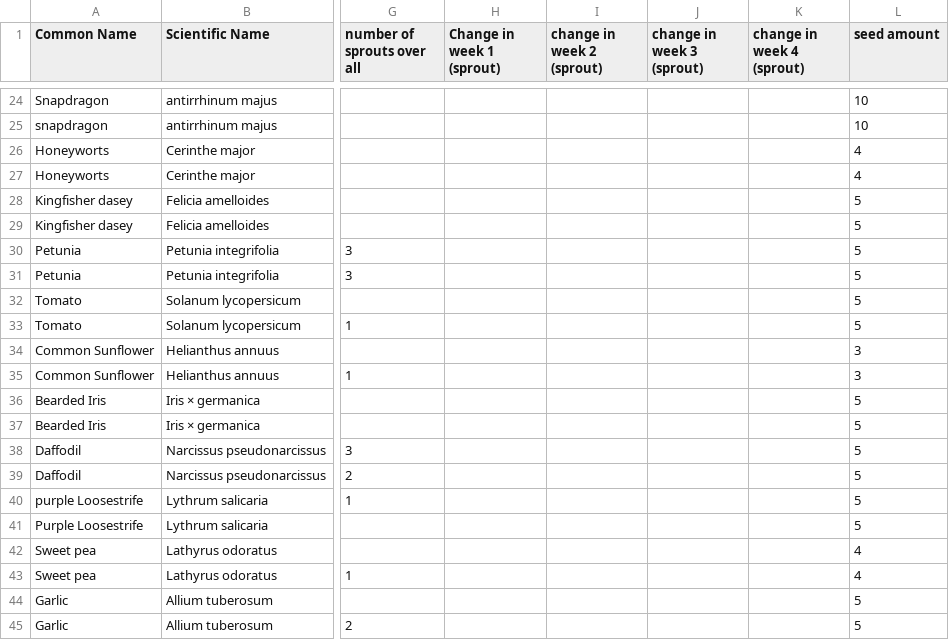
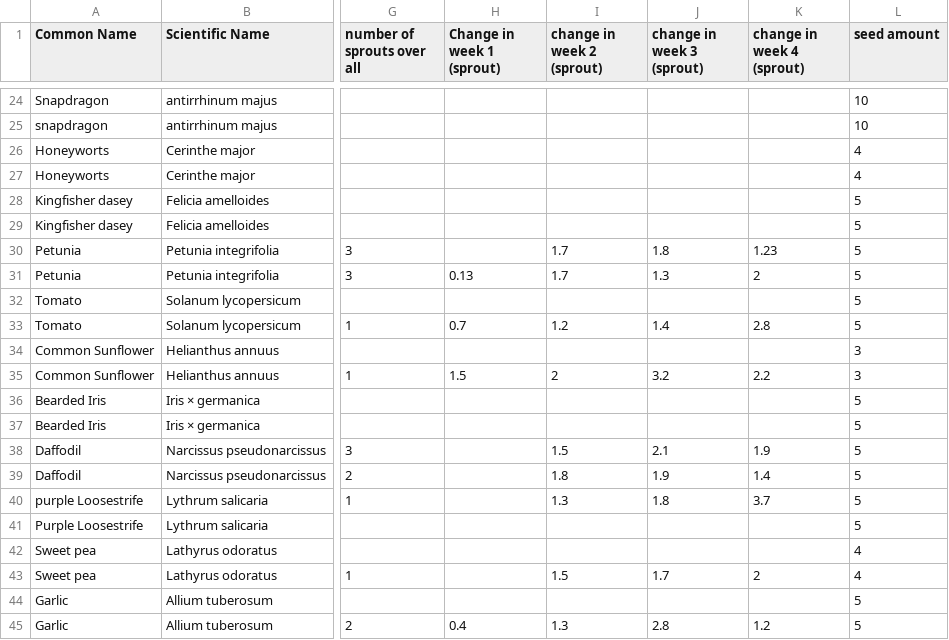
Before and after one commit to apaquette/Bio-Data-Visualization, a CSV file: raw data final.csv, drawn as a sheet; only a part is shown, gaps mark what is left out; the diff covers the shown part only; the diff names each change by its address in the sheet, - before the commit and + after, or states it on an @@ line.

Commit message:
added data and done

```diff
--- a/raw data final.csv
+++ b/raw data final.csv
-I30:I31 (change in week 2 (sprout)): (empty)
+I30:I31 (change in week 2 (sprout)): 1.7
-J30 (change in week 3 (sprout)): (empty)
+J30 (change in week 3 (sprout)): 1.8
-K30 (change in week 4 (sprout)): (empty)
+K30 (change in week 4 (sprout)): 1.23
-H31 (Change in week 1 (sprout)): (empty)
+H31 (Change in week 1 (sprout)): 0.13
-J31 (change in week 3 (sprout)): (empty)
+J31 (change in week 3 (sprout)): 1.3
-K31 (change in week 4 (sprout)): (empty)
+K31 (change in week 4 (sprout)): 2
-H33 (Change in week 1 (sprout)): (empty)
+H33 (Change in week 1 (sprout)): 0.7
-I33 (change in week 2 (sprout)): (empty)
+I33 (change in week 2 (sprout)): 1.2
-J33 (change in week 3 (sprout)): (empty)
+J33 (change in week 3 (sprout)): 1.4
-K33 (change in week 4 (sprout)): (empty)
+K33 (change in week 4 (sprout)): 2.8
-H35 (Change in week 1 (sprout)): (empty)
+H35 (Change in week 1 (sprout)): 1.5
-I35 (change in week 2 (sprout)): (empty)
+I35 (change in week 2 (sprout)): 2
-J35 (change in week 3 (sprout)): (empty)
+J35 (change in week 3 (sprout)): 3.2
-K35 (change in week 4 (sprout)): (empty)
+K35 (change in week 4 (sprout)): 2.2
-I38 (change in week 2 (sprout)): (empty)
+I38 (change in week 2 (sprout)): 1.5
-J38 (change in week 3 (sprout)): (empty)
+J38 (change in week 3 (sprout)): 2.1
-K38 (change in week 4 (sprout)): (empty)
+K38 (change in week 4 (sprout)): 1.9
-I39 (change in week 2 (sprout)): (empty)
+I39 (change in week 2 (sprout)): 1.8
-J39 (change in week 3 (sprout)): (empty)
+J39 (change in week 3 (sprout)): 1.9
-K39 (change in week 4 (sprout)): (empty)
+K39 (change in week 4 (sprout)): 1.4
-I40 (change in week 2 (sprout)): (empty)
+I40 (change in week 2 (sprout)): 1.3
-J40 (change in week 3 (sprout)): (empty)
+J40 (change in week 3 (sprout)): 1.8
-K40 (change in week 4 (sprout)): (empty)
+K40 (change in week 4 (sprout)): 3.7
-I43 (change in week 2 (sprout)): (empty)
+I43 (change in week 2 (sprout)): 1.5
-J43 (change in week 3 (sprout)): (empty)
+J43 (change in week 3 (sprout)): 1.7
-K43 (change in week 4 (sprout)): (empty)
+K43 (change in week 4 (sprout)): 2
-H45 (Change in week 1 (sprout)): (empty)
+H45 (Change in week 1 (sprout)): 0.4
-I45 (change in week 2 (sprout)): (empty)
+I45 (change in week 2 (sprout)): 1.3
-J45 (change in week 3 (sprout)): (empty)
+J45 (change in week 3 (sprout)): 2.8
-K45 (change in week 4 (sprout)): (empty)
+K45 (change in week 4 (sprout)): 1.2
```
Also changed, not shown: 162 edited cells elsewhere in this file.
